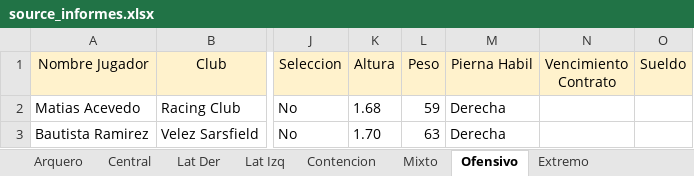
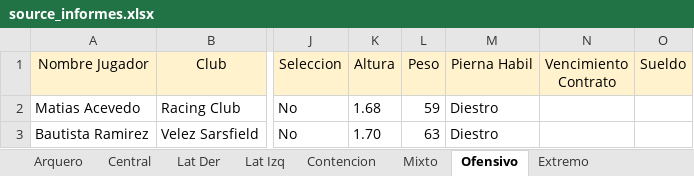
Before and after one commit to ipastore/scouting, an Excel workbook: data/source_informes.xlsx, sheet Ofensivo, drawn as a sheet; only a part is shown, gaps mark what is left out; values as stored, in another font and other column widths than the file's, no borders; the diff names each change by its address in the sheet, - before the commit and + after, or states it on an @@ line.

```diff
--- a/data/source_informes.xlsx (sheet Ofensivo)
+++ b/data/source_informes.xlsx (sheet Ofensivo)
-M2:M3 (Pierna Habil): Derecha
+M2:M3 (Pierna Habil): Diestro
```
Also changed, not shown: sheet Central, sheet Extremo, sheet Lat Izq, sheet Mixto.
